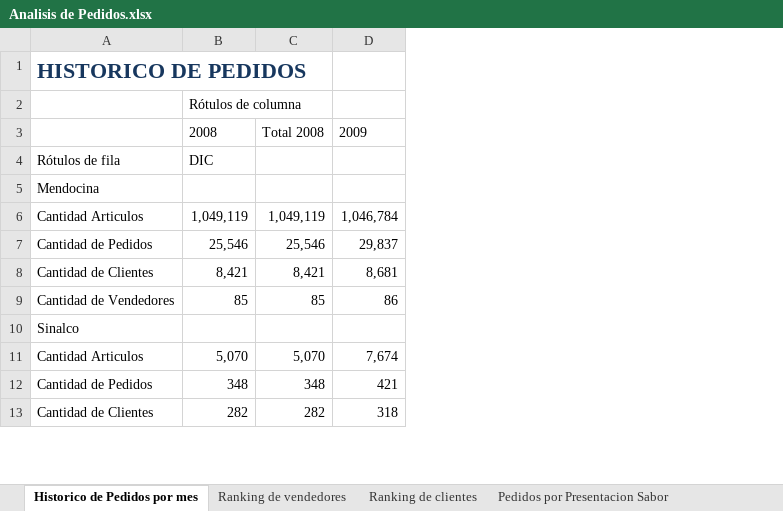
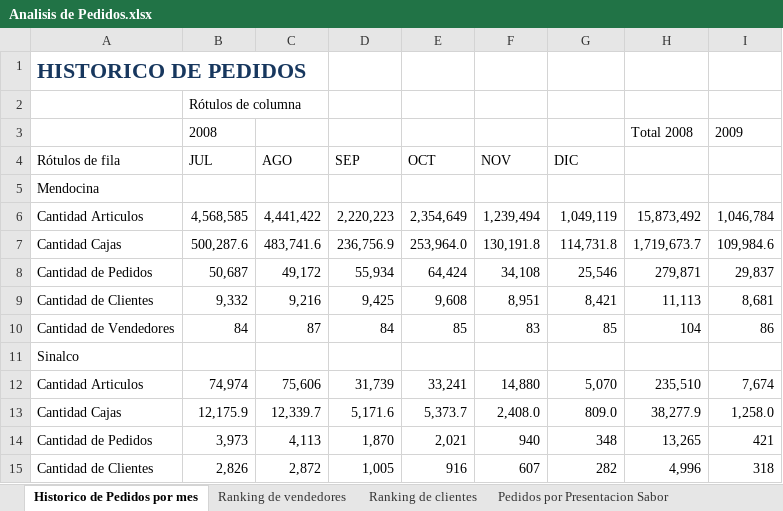
Before and after one commit to ervin45/mendodw, an Excel workbook: excel/Analisis de Pedidos.xlsx, sheet Historico de Pedidos por mes, drawn as a sheet; only a part is shown; values as stored, in another font and other column widths than the file's, no borders; removed rows and columns are numbered as before the commit, all else as after; the diff covers the shown part only; the diff names each change by its address in the sheet, - before the commit and + after, or states it on an @@ line.

Commit message:
adicionados cantidad de cajas y layouts

```diff
--- a/excel/Analisis de Pedidos.xlsx (sheet Historico de Pedidos por mes)
+++ b/excel/Analisis de Pedidos.xlsx (sheet Historico de Pedidos por mes)
-column B (DIC), rows 2-3: Rótulos de columna | 2008; rows 6-13: 1,049,119 | 25,546 | 8,421 | 85 |  | 5,070 | 348 | 282
+column B (JUL), rows 2-3: Rótulos de columna | 2008; row 6: 4,568,585; rows 8-12: 50,687 | 9,332 | 84 |  | 74,974; rows 14-15: 3,973 | 2,826
+column C (AGO), row 6: 4,441,422; rows 8-12: 49,172 | 9,216 | 87 |  | 75,606; rows 14-15: 4,113 | 2,872
+column D (SEP), row 6: 2,220,223; rows 8-12: 55,934 | 9,425 | 84 |  | 31,739; rows 14-15: 1,870 | 1,005
+column E (OCT), row 6: 2,354,649; rows 8-12: 64,424 | 9,608 | 85 |  | 33,241; rows 14-15: 2,021 | 916
+column F (NOV), row 6: 1,239,494; rows 8-12: 34,108 | 8,951 | 83 |  | 14,880; rows 14-15: 940 | 607
+column H, rows 3-6: Total 2008 |  |  | 15,873,492; rows 8-12: 279,871 | 11,113 | 104 |  | 235,510; rows 14-15: 13,265 | 4,996
-G3 (DIC): Total 2008
+G3 (DIC): (empty)
-G4: (empty)
+G4: DIC
+row 7: Cantidad Cajas | 500,287.6 | 483,741.6 | 236,756.9 | 253,964.0 | 130,191.8 | 114,731.8 | 1,719,673.7 | 109,984.6
+row 13: Cantidad Cajas | 12,175.9 | 12,339.7 | 5,171.6 | 5,373.7 | 2,408.0 | 809.0 | 38,277.9 | 1,258.0
```
Also changed, not shown: 14 added rows and 9 removed rows elsewhere in this sheet, sheet Rechazos, sheet Pedidos por estado, 2 other files.
